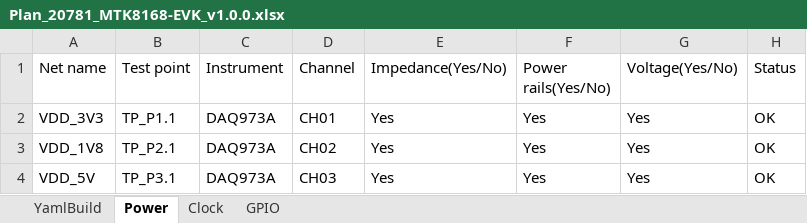
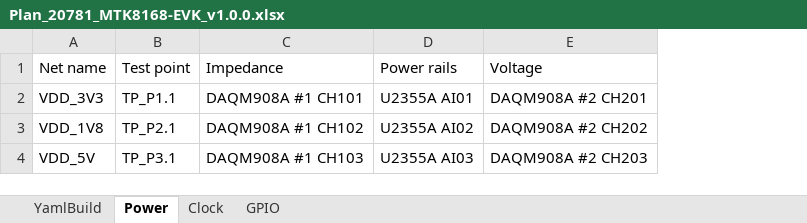
Before and after one commit to Seapol/MTK-GUI, an Excel workbook: config/examples/Plan_20781_MTK8168-EVK_v1.0.0.xlsx, sheet Power, drawn as a sheet; values as stored, in another font and other column widths than the file's, no borders; removed rows and columns are numbered as before the commit, all else as after; the diff names each change by its address in the sheet, - before the commit and + after, or states it on an @@ line.

```diff
--- a/config/examples/Plan_20781_MTK8168-EVK_v1.0.0.xlsx (sheet Power)
+++ b/config/examples/Plan_20781_MTK8168-EVK_v1.0.0.xlsx (sheet Power)
-column C (Instrument), rows 2-4: all DAQ973A
-column D (Channel), rows 2-4: CH01 | CH02 | CH03
-column E (Impedance(Yes/No)), rows 2-4: all Yes
-column F (Power rails(Yes/No)), rows 2-4: all Yes
-column G (Voltage(Yes/No)), rows 2-4: all Yes
-column H (Status), rows 2-4: all OK
+column C (Impedance), rows 2-4: DAQM908A #1 CH101 | DAQM908A #1 CH102 | DAQM908A #1 CH103
+column D (Power rails), rows 2-4: U2355A AI01 | U2355A AI02 | U2355A AI03
+column E (Voltage), rows 2-4: DAQM908A #2 CH201 | DAQM908A #2 CH202 | DAQM908A #2 CH203
```
Also changed, not shown: sheet Clock, sheet YamlBuild, config/examples/Plan_10342_FRDM-IMX93_v1.0.0.xlsx, config/examples/Plan_30455_MTK8195-DEMO_v1.0.0.xlsx, 17 other files.
